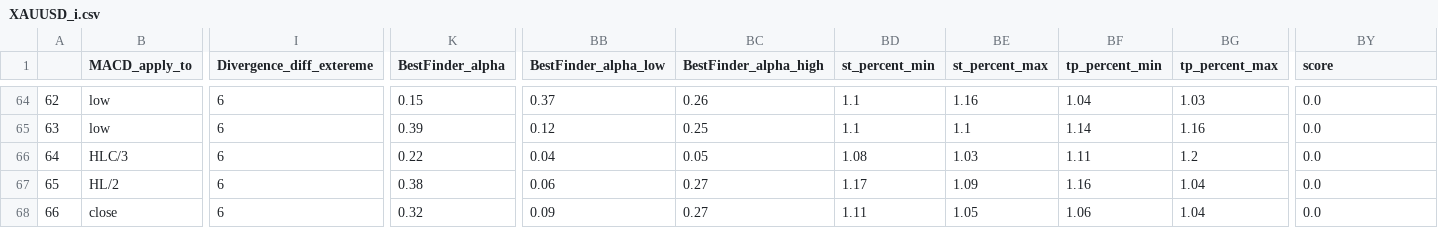
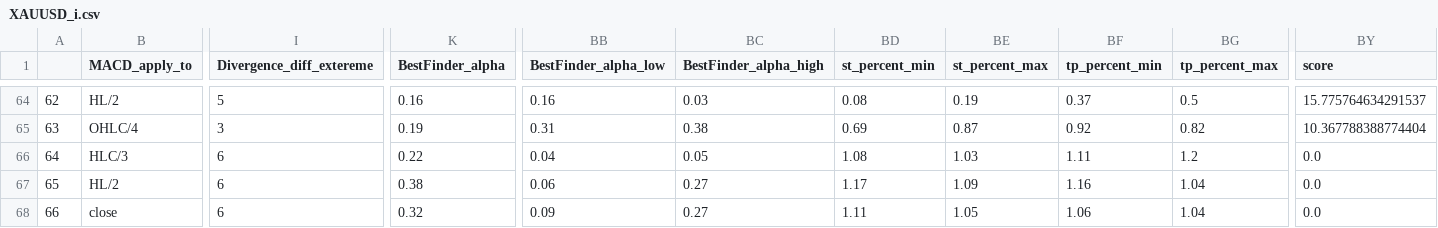
Before and after one commit to Mehrshad-Sorena/ShadBot, a CSV file: src/indicators/MACD/GeneticLearning_DB/society/primary/buy/XAUUSD_i.csv, drawn as a sheet; only a part is shown, gaps mark what is left out; the diff covers the shown part only; the diff names each change by its address in the sheet, - before the commit and + after, or states it on an @@ line.

```diff
--- a/src/indicators/MACD/GeneticLearning_DB/society/primary/buy/XAUUSD_i.csv
+++ b/src/indicators/MACD/GeneticLearning_DB/society/primary/buy/XAUUSD_i.csv
-B64 (MACD_apply_to): low
+B64 (MACD_apply_to): HL/2
-I64 (Divergence_diff_extereme): 6
+I64 (Divergence_diff_extereme): 5
-K64 (BestFinder_alpha): 0.15
+K64 (BestFinder_alpha): 0.16
-BB64 (BestFinder_alpha_low): 0.37
+BB64 (BestFinder_alpha_low): 0.16
-BC64 (BestFinder_alpha_high): 0.26
+BC64 (BestFinder_alpha_high): 0.03
-BD64 (st_percent_min): 1.1
+BD64 (st_percent_min): 0.08
-BE64 (st_percent_max): 1.16
+BE64 (st_percent_max): 0.19
-BF64 (tp_percent_min): 1.04
+BF64 (tp_percent_min): 0.37
-BG64 (tp_percent_max): 1.03
+BG64 (tp_percent_max): 0.5
-BY64 (score): 0.0
+BY64 (score): 15.775764634291537
-B65 (MACD_apply_to): low
+B65 (MACD_apply_to): OHLC/4
-I65 (Divergence_diff_extereme): 6
+I65 (Divergence_diff_extereme): 3
-K65 (BestFinder_alpha): 0.39
+K65 (BestFinder_alpha): 0.19
-BB65 (BestFinder_alpha_low): 0.12
+BB65 (BestFinder_alpha_low): 0.31
-BC65 (BestFinder_alpha_high): 0.25
+BC65 (BestFinder_alpha_high): 0.38
-BD65 (st_percent_min): 1.1
+BD65 (st_percent_min): 0.69
-BE65 (st_percent_max): 1.1
+BE65 (st_percent_max): 0.87
-BF65 (tp_percent_min): 1.14
+BF65 (tp_percent_min): 0.92
-BG65 (tp_percent_max): 1.16
+BG65 (tp_percent_max): 0.82
-BY65 (score): 0.0
+BY65 (score): 10.367788388774404
```
Also changed, not shown: 151 edited cells elsewhere in this file, src/indicators/MACD/GeneticLearning_DB/elites/primary/buy/XAUUSD_i_LearningResults.csv, 2 other files.
